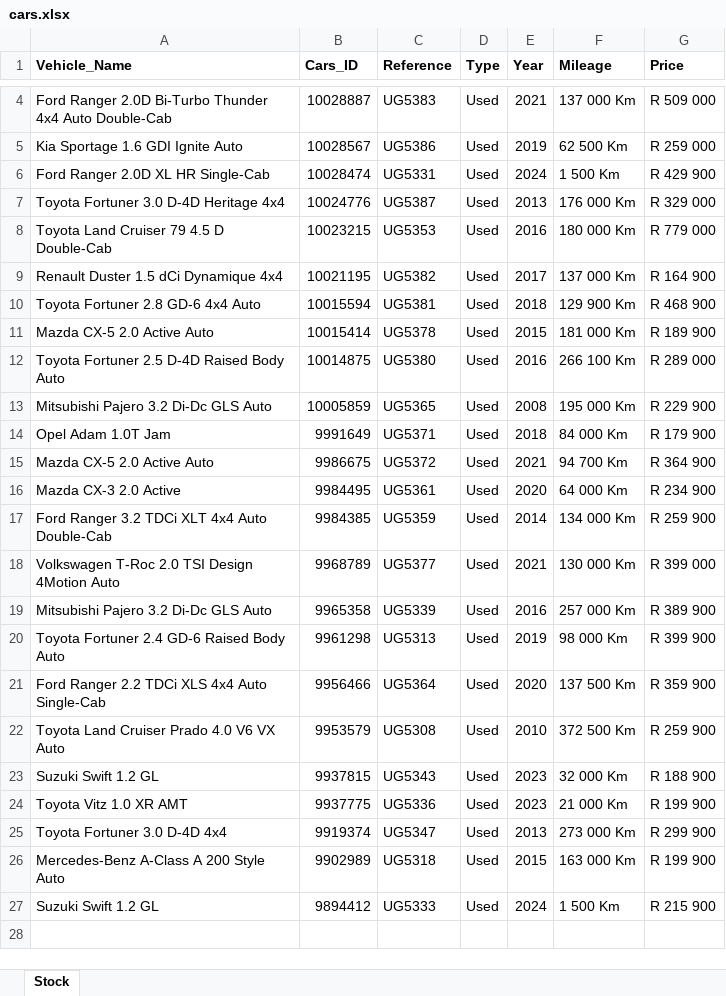
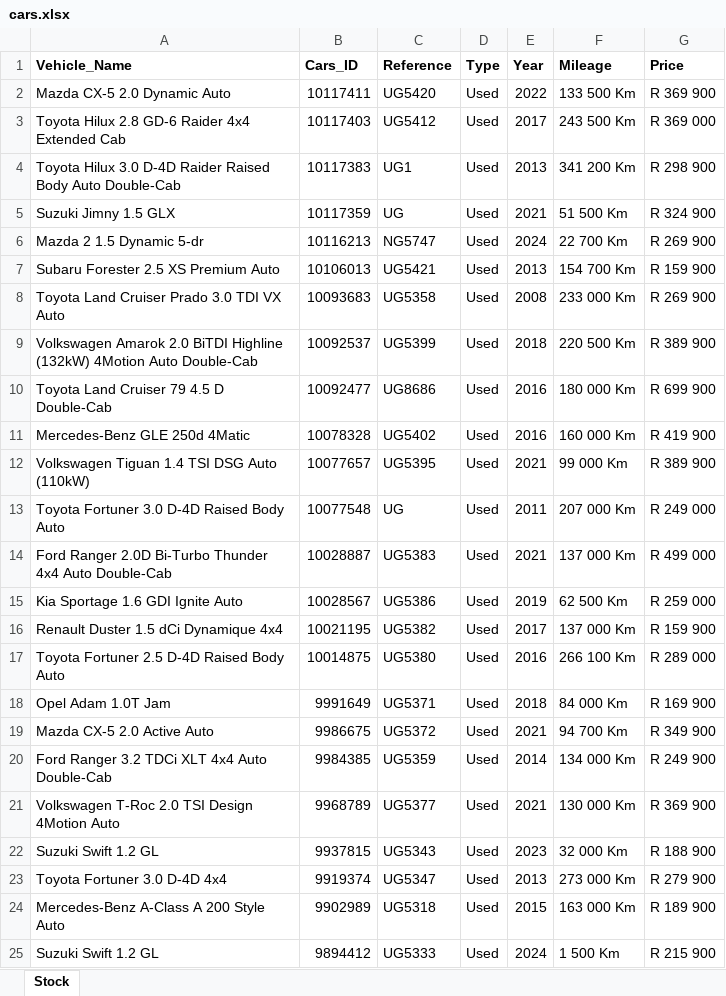
Before and after one commit to Kweezy01/pmgpy, an Excel workbook: src/mazdaNelspruit/cars.xlsx, sheet Stock, drawn as a sheet; only a part is shown, gaps mark what is left out; values as stored, in another font and other column widths than the file's, no borders; removed rows and columns are numbered as before the commit, all else as after; the diff covers the shown part only; the diff names each change by its address in the sheet, - before the commit and + after, or states it on an @@ line.

```diff
--- a/src/mazdaNelspruit/cars.xlsx (sheet Stock)
+++ b/src/mazdaNelspruit/cars.xlsx (sheet Stock)
+row 2: Mazda CX-5 2.0 Dynamic Auto | 10117411 | UG5420 | Used | 2022 | 133 500 Km | R 369 900
+row 3: Toyota Hilux 2.8 GD-6 Raider 4x4 Extended Cab | 10117403 | UG5412 | Used | 2017 | 243 500 Km | R 369 000
+row 4: Toyota Hilux 3.0 D-4D Raider Raised Body Auto Double-Cab | 10117383 | UG1 | Used | 2013 | 341 200 Km | R 298 900
+row 5: Suzuki Jimny 1.5 GLX | 10117359 | UG | Used | 2021 | 51 500 Km | R 324 900
+row 6: Mazda 2 1.5 Dynamic 5-dr | 10116213 | NG5747 | Used | 2024 | 22 700 Km | R 269 900
+row 7: Subaru Forester 2.5 XS Premium Auto | 10106013 | UG5421 | Used | 2013 | 154 700 Km | R 159 900
+row 8: Toyota Land Cruiser Prado 3.0 TDI VX Auto | 10093683 | UG5358 | Used | 2008 | 233 000 Km | R 269 900
+row 9: Volkswagen Amarok 2.0 BiTDI Highline (132kW) 4Motion Auto Double-Cab | 10092537 | UG5399 | Used | 2018 | 220 500 Km | R 389 900
+row 10: Toyota Land Cruiser 79 4.5 D Double-Cab | 10092477 | UG8686 | Used | 2016 | 180 000 Km | R 699 900
+row 11: Mercedes-Benz GLE 250d 4Matic | 10078328 | UG5402 | Used | 2016 | 160 000 Km | R 419 900
+row 12: Volkswagen Tiguan 1.4 TSI DSG Auto (110kW) | 10077657 | UG5395 | Used | 2021 | 99 000 Km | R 389 900
+row 13: Toyota Fortuner 3.0 D-4D Raised Body Auto | 10077548 | UG | Used | 2011 | 207 000 Km | R 249 000
-G14 (Price): R 509 000
+G14 (Price): R 499 000
-row 6: Ford Ranger 2.0D XL HR Single-Cab | 10028474 | UG5331 | Used | 2024 | 1 500 Km | R 429 900
-row 7: Toyota Fortuner 3.0 D-4D Heritage 4x4 | 10024776 | UG5387 | Used | 2013 | 176 000 Km | R 329 000
-row 8: Toyota Land Cruiser 79 4.5 D Double-Cab | 10023215 | UG5353 | Used | 2016 | 180 000 Km | R 779 000
-G16 (Price): R 164 900
+G16 (Price): R 159 900
-row 10: Toyota Fortuner 2.8 GD-6 4x4 Auto | 10015594 | UG5381 | Used | 2018 | 129 900 Km | R 468 900
-row 11: Mazda CX-5 2.0 Active Auto | 10015414 | UG5378 | Used | 2015 | 181 000 Km | R 189 900
-row 13: Mitsubishi Pajero 3.2 Di-Dc GLS Auto | 10005859 | UG5365 | Used | 2008 | 195 000 Km | R 229 900
-G18 (Price): R 179 900
+G18 (Price): R 169 900
-G19 (Price): R 364 900
+G19 (Price): R 349 900
-row 16: Mazda CX-3 2.0 Active | 9984495 | UG5361 | Used | 2020 | 64 000 Km | R 234 900
-G20 (Price): R 259 900
+G20 (Price): R 249 900
-G21 (Price): R 399 000
+G21 (Price): R 369 900
-row 19: Mitsubishi Pajero 3.2 Di-Dc GLS Auto | 9965358 | UG5339 | Used | 2016 | 257 000 Km | R 389 900
-row 20: Toyota Fortuner 2.4 GD-6 Raised Body Auto | 9961298 | UG5313 | Used | 2019 | 98 000 Km | R 399 900
-row 21: Ford Ranger 2.2 TDCi XLS 4x4 Auto Single-Cab | 9956466 | UG5364 | Used | 2020 | 137 500 Km | R 359 900
-row 22: Toyota Land Cruiser Prado 4.0 V6 VX Auto | 9953579 | UG5308 | Used | 2010 | 372 500 Km | R 259 900
-row 24: Toyota Vitz 1.0 XR AMT | 9937775 | UG5336 | Used | 2023 | 21 000 Km | R 199 900
-G23 (Price): R 299 900
+G23 (Price): R 279 900
-G24 (Price): R 199 900
+G24 (Price): R 189 900
```
Also changed, not shown: 2 removed rows elsewhere in this sheet, src/fordMalalane/cars.xlsx, src/fordNelspruit/cars.xlsx, 10 other files.
